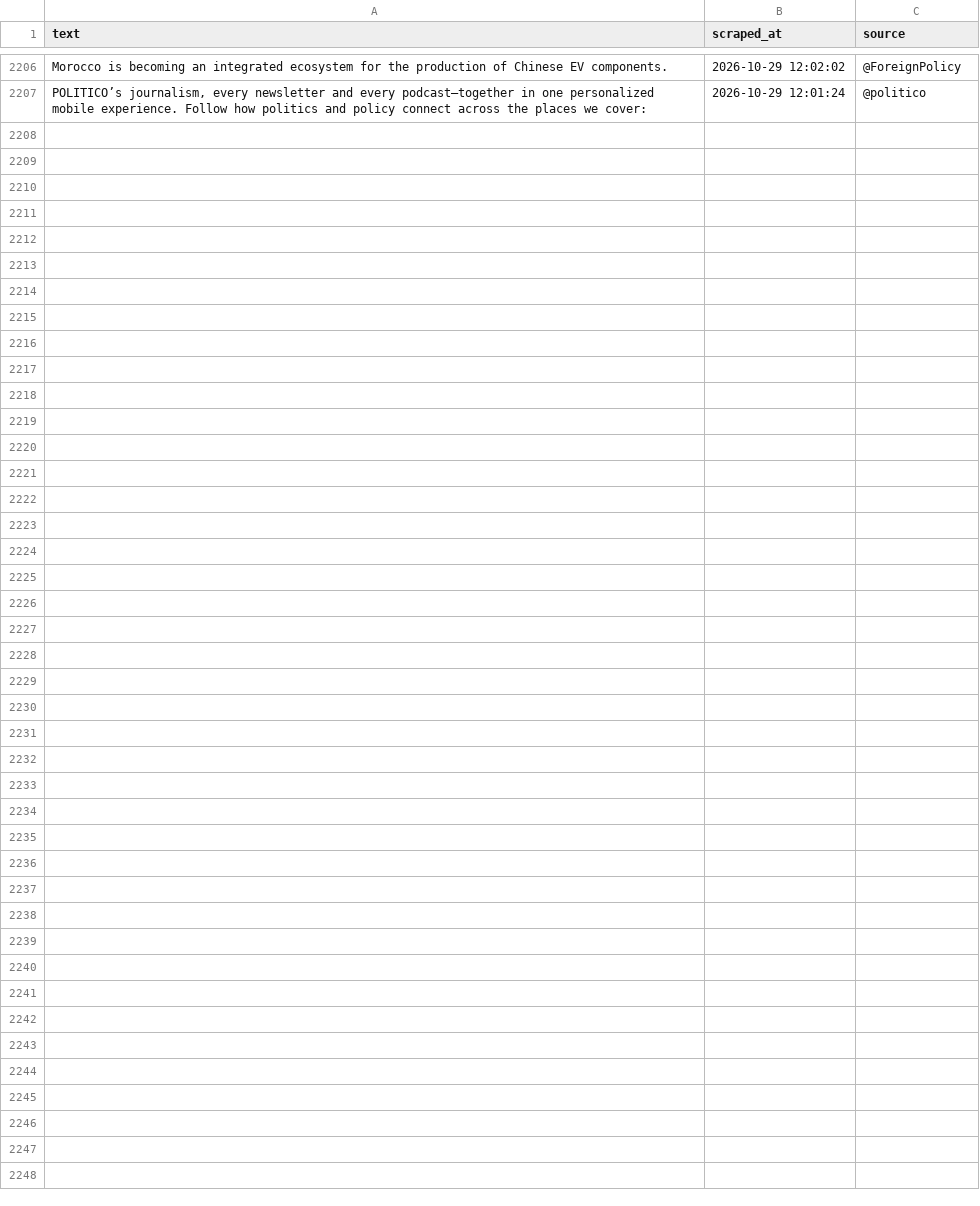
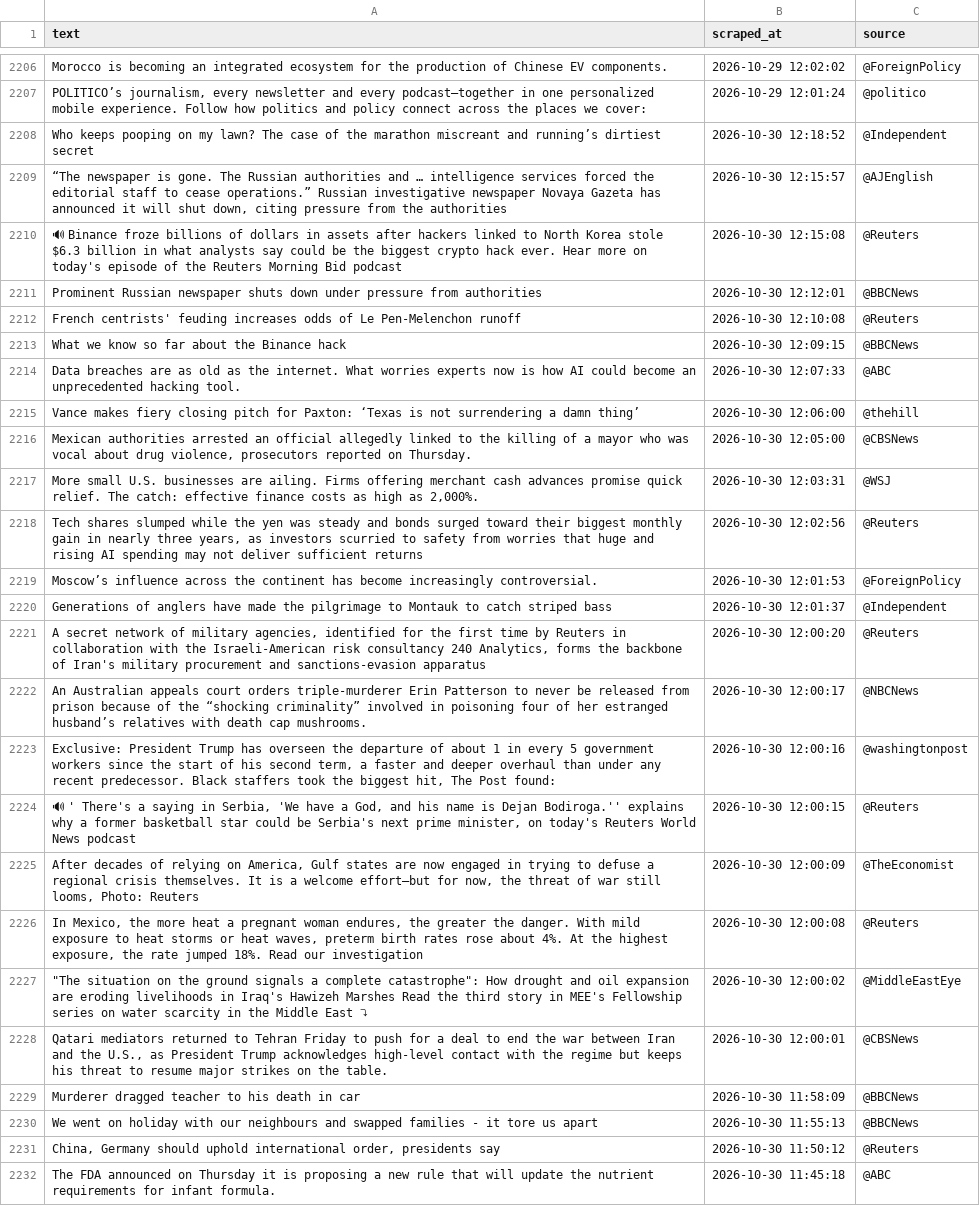
Before and after one commit to zegdane1998/fake-news-mlops, a CSV file: data/new_scraped/all_tweets.csv, drawn as a sheet; only a part is shown, gaps mark what is left out; the diff names each change by its address in the sheet, - before the commit and + after, or states it on an @@ line.

```diff
--- a/data/new_scraped/all_tweets.csv
+++ b/data/new_scraped/all_tweets.csv
+row 2208: Who keeps pooping on my lawn? The case of the marathon miscreant and running’s dirtiest secret | 2026-10-30 12:18:52 | @Independent
+row 2209: “The newspaper is gone. The Russian authorities and … intelligence services forced the editorial staff to cease operations.” Russian investigative newspaper Novaya Gazeta has announced it will shut down, citing pressure from the authorities | 2026-10-30 12:15:57 | @AJEnglish
+row 2210: 🔊 Binance froze billions of dollars in assets after hackers linked to North Korea stole $6.3 billion in what analysts say could be the biggest crypto hack ever. Hear more on today's episode of the Reuters Morning Bid podcast | 2026-10-30 12:15:08 | @Reuters
+row 2211: Prominent Russian newspaper shuts down under pressure from authorities | 2026-10-30 12:12:01 | @BBCNews
+row 2212: French centrists' feuding increases odds of Le Pen-Melenchon runoff | 2026-10-30 12:10:08 | @Reuters
+row 2213: What we know so far about the Binance hack | 2026-10-30 12:09:15 | @BBCNews
+row 2214: Data breaches are as old as the internet. What worries experts now is how AI could become an unprecedented hacking tool. | 2026-10-30 12:07:33 | @ABC
+row 2215: Vance makes fiery closing pitch for Paxton: ‘Texas is not surrendering a damn thing’ | 2026-10-30 12:06:00 | @thehill
+row 2216: Mexican authorities arrested an official allegedly linked to the killing of a mayor who was vocal about drug violence, prosecutors reported on Thursday. | 2026-10-30 12:05:00 | @CBSNews
+row 2217: More small U.S. businesses are ailing. Firms offering merchant cash advances promise quick relief. The catch: effective finance costs as high as 2,000%. | 2026-10-30 12:03:31 | @WSJ
+row 2218: Tech shares slumped while the yen was steady and bonds surged toward their biggest monthly gain in nearly three years, as investors scurried to safety from worries that huge and rising AI spending may not deliver sufficient returns | 2026-10-30 12:02:56 | @Reuters
+row 2219: Moscow’s influence across the continent has become increasingly controversial. | 2026-10-30 12:01:53 | @ForeignPolicy
+row 2220: Generations of anglers have made the pilgrimage to Montauk to catch striped bass | 2026-10-30 12:01:37 | @Independent
+row 2221: A secret network of military agencies, identified for the first time by Reuters in collaboration with the Israeli-American risk consultancy 240 Analytics, forms the backbone of Iran's military procurement and sanctions-evasion apparatus | 2026-10-30 12:00:20 | @Reuters
+row 2222: An Australian appeals court orders triple-murderer Erin Patterson to never be released from prison because of the “shocking criminality” involved in poisoning four of her estranged husband’s relatives with death cap mushrooms. | 2026-10-30 12:00:17 | @NBCNews
+row 2223: Exclusive: President Trump has overseen the departure of about 1 in every 5 government workers since the start of his second term, a faster and deeper overhaul than under any recent predecessor. Black staffers took the biggest hit, The Post found: | 2026-10-30 12:00:16 | @washingtonpost
+row 2224: 🔊 ' There's a saying in Serbia, 'We have a God, and his name is Dejan Bodiroga.'' explains why a former basketball star could be Serbia's next prime minister, on today's Reuters World News podcast | 2026-10-30 12:00:15 | @Reuters
+row 2225: After decades of relying on America, Gulf states are now engaged in trying to defuse a regional crisis themselves. It is a welcome effort—but for now, the threat of war still looms, Photo: Reuters | 2026-10-30 12:00:09 | @TheEconomist
+row 2226: In Mexico, the more heat a pregnant woman endures, the greater the danger. With mild exposure to heat storms or heat waves, preterm birth rates rose about 4%. At the highest exposure, the rate jumped 18%. Read our investigation | 2026-10-30 12:00:08 | @Reuters
+row 2227: "The situation on the ground signals a complete catastrophe": How drought and oil expansion are eroding livelihoods in Iraq's Hawizeh Marshes Read the third story in MEE's Fellowship series on water scarcity in the Middle East ⤵ | 2026-10-30 12:00:02 | @MiddleEastEye
+row 2228: Qatari mediators returned to Tehran Friday to push for a deal to end the war between Iran and the U.S., as President Trump acknowledges high-level contact with the regime but keeps his threat to resume major strikes on the table. | 2026-10-30 12:00:01 | @CBSNews
+row 2229: Murderer dragged teacher to his death in car | 2026-10-30 11:58:09 | @BBCNews
+row 2230: We went on holiday with our neighbours and swapped families - it tore us apart | 2026-10-30 11:55:13 | @BBCNews
+row 2231: China, Germany should uphold international order, presidents say | 2026-10-30 11:50:12 | @Reuters
+row 2232: The FDA announced on Thursday it is proposing a new rule that will update the nutrient requirements for infant formula. | 2026-10-30 11:45:18 | @ABC
```
Also changed, not shown: 1 other file.
